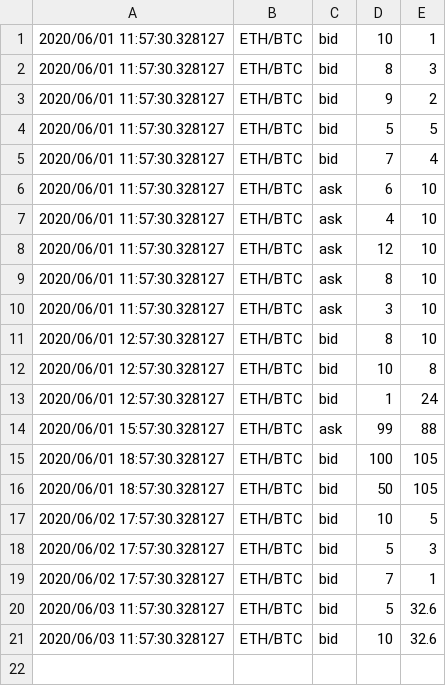
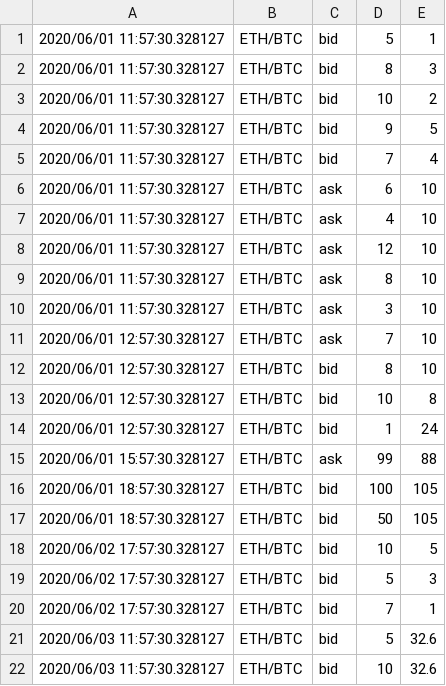
Before and after one commit to user530/Study, a CSV file: Sem4/OOP/midterm/project_tmv/testData.csv, drawn as a sheet.

```diff
--- a/Sem4/OOP/midterm/project_tmv/testData.csv
+++ b/Sem4/OOP/midterm/project_tmv/testData.csv
@@ -1,5 +1,5 @@
-2020/06/01 11:57:30.328127,ETH/BTC,bid,10,1
+2020/06/01 11:57:30.328127,ETH/BTC,bid,5,1
 2020/06/01 11:57:30.328127,ETH/BTC,bid,8,3
-2020/06/01 11:57:30.328127,ETH/BTC,bid,9,2
-2020/06/01 11:57:30.328127,ETH/BTC,bid,5,5
+2020/06/01 11:57:30.328127,ETH/BTC,bid,10,2
+2020/06/01 11:57:30.328127,ETH/BTC,bid,9,5
 2020/06/01 11:57:30.328127,ETH/BTC,bid,7,4
@@ -10,2 +10,3 @@
 2020/06/01 11:57:30.328127,ETH/BTC,ask,3,10
+2020/06/01 12:57:30.328127,ETH/BTC,ask,7,10
 2020/06/01 12:57:30.328127,ETH/BTC,bid,8,10
```
Also changed, not shown: 5 other files.
